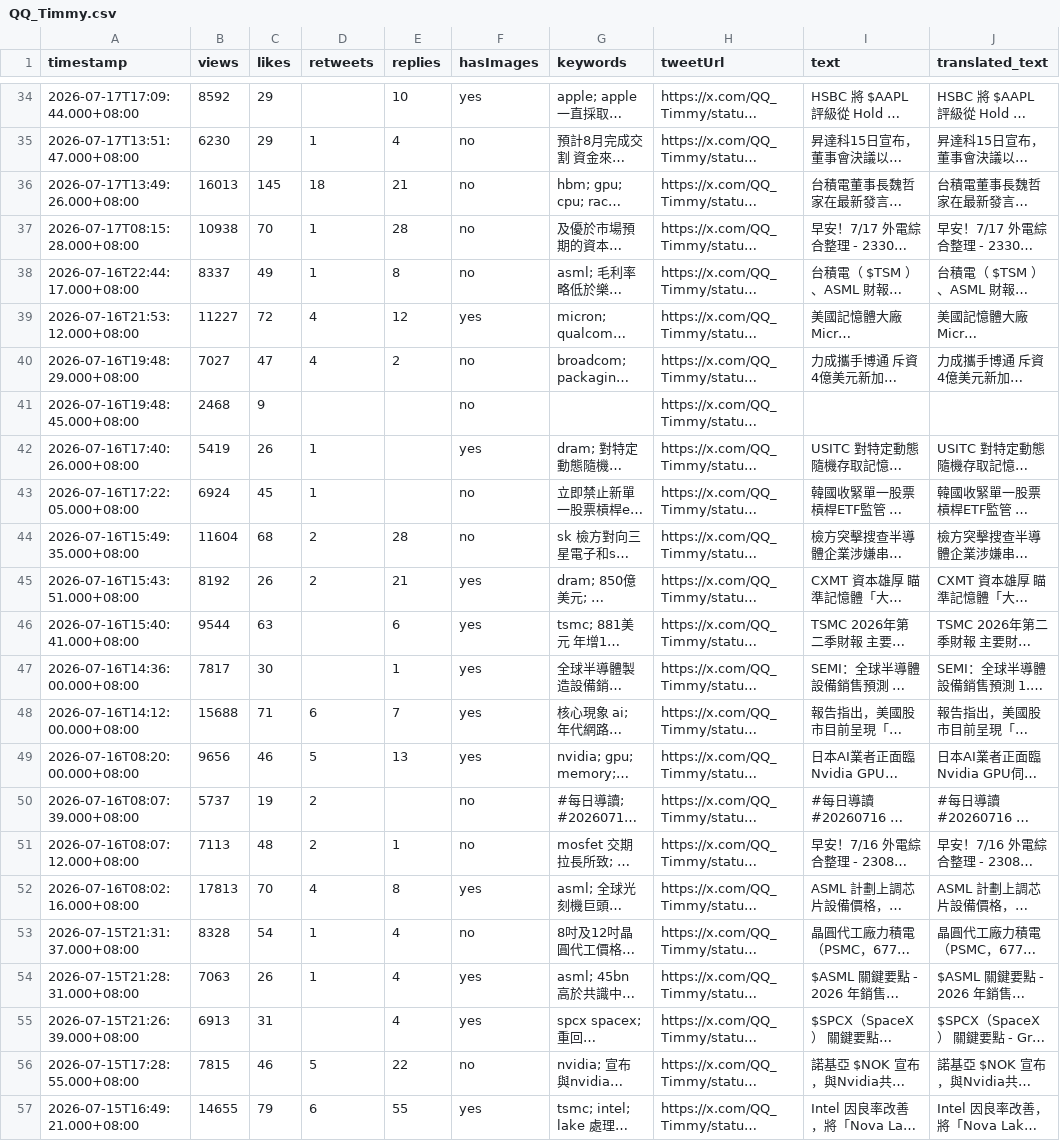
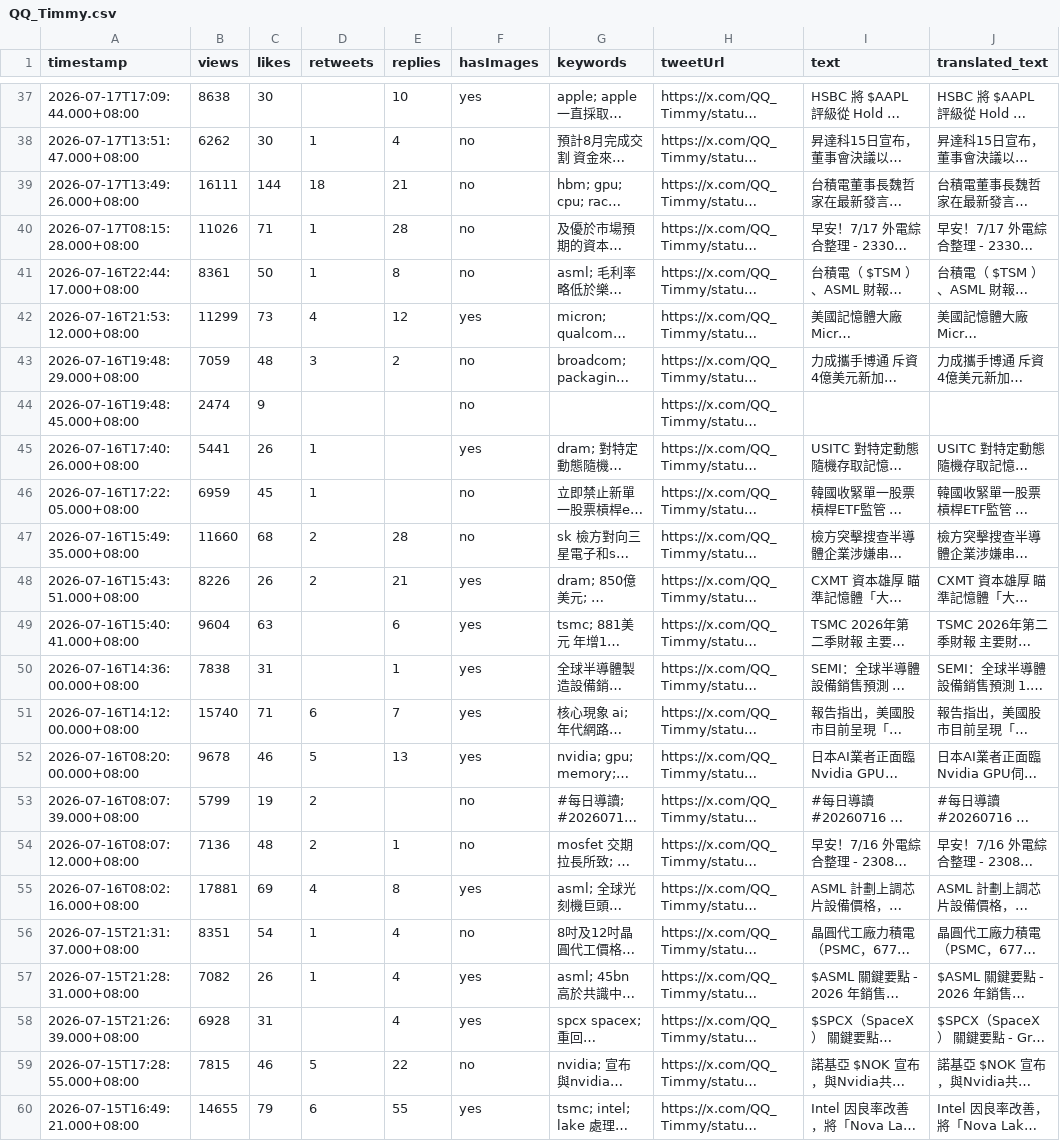
Before and after one commit to elainekaotf/TrendForceDashboard, a CSV file: csv/QQ_Timmy.csv, drawn as a sheet; only a part is shown, gaps mark what is left out; long unchanged cells end in …; addresses are those after the commit; the diff covers the shown part only; the diff names each change by its address in the sheet, - before the commit and + after, or states it on an @@ line.

```diff
--- a/csv/QQ_Timmy.csv
+++ b/csv/QQ_Timmy.csv
-B37 (views): 8592
+B37 (views): 8638
-C37:C38 (likes): 29
+C37:C38 (likes): 30
-B38 (views): 6230
+B38 (views): 6262
-B39 (views): 16013
+B39 (views): 16111
-C39 (likes): 145
+C39 (likes): 144
-B40 (views): 10938
+B40 (views): 11026
-C40 (likes): 70
+C40 (likes): 71
-B41 (views): 8337
+B41 (views): 8361
-C41 (likes): 49
+C41 (likes): 50
-B42 (views): 11227
+B42 (views): 11299
-C42 (likes): 72
+C42 (likes): 73
-B43 (views): 7027
+B43 (views): 7059
-C43 (likes): 47
+C43 (likes): 48
-D43 (retweets): 4
+D43 (retweets): 3
-B44 (views): 2468
+B44 (views): 2474
-B45 (views): 5419
+B45 (views): 5441
-B46 (views): 6924
+B46 (views): 6959
-B47 (views): 11604
+B47 (views): 11660
-B48 (views): 8192
+B48 (views): 8226
-B49 (views): 9544
+B49 (views): 9604
-B50 (views): 7817
+B50 (views): 7838
-C50 (likes): 30
+C50 (likes): 31
-B51 (views): 15688
+B51 (views): 15740
-B52 (views): 9656
+B52 (views): 9678
-B53 (views): 5737
+B53 (views): 5799
-B54 (views): 7113
+B54 (views): 7136
-B55 (views): 17813
+B55 (views): 17881
-C55 (likes): 70
+C55 (likes): 69
-B56 (views): 8328
+B56 (views): 8351
-B57 (views): 7063
+B57 (views): 7082
-B58 (views): 6913
+B58 (views): 6928
```
Also changed, not shown: 3 added rows and 60 edited cells elsewhere in this file, csv/SemiAnalysis_.csv, csv/facebook/ctee.fans.csv, 35 other files.
